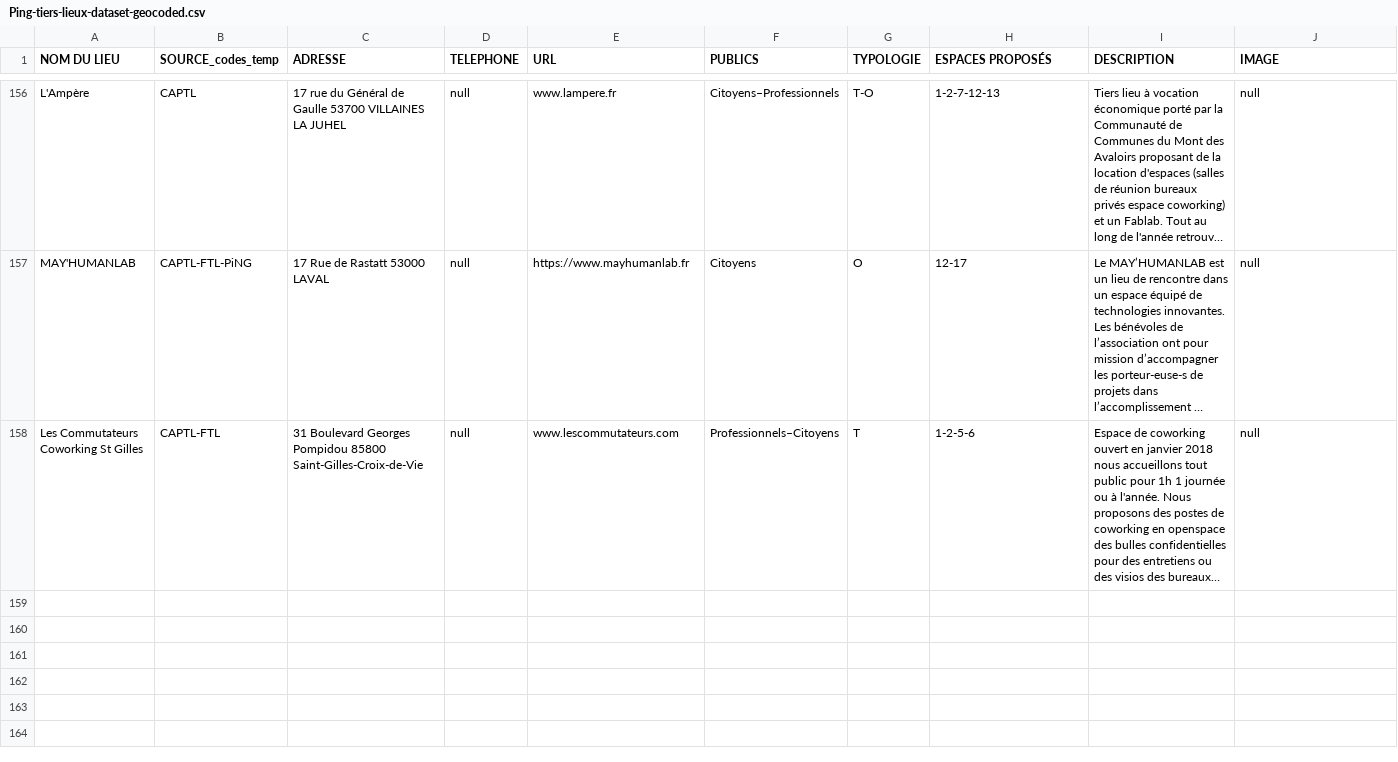
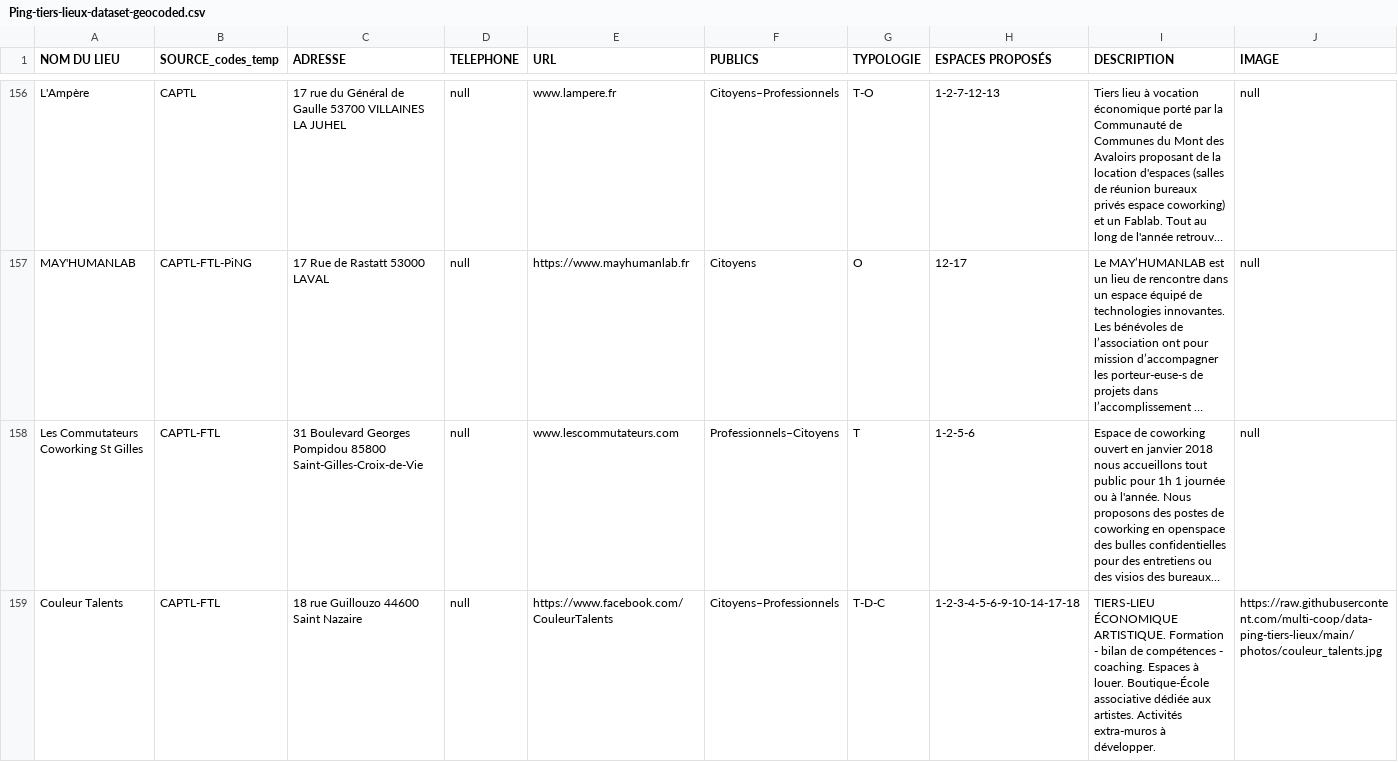
Before and after one commit to multi-coop/data-ping, a CSV file: csv/geocoding/Ping-tiers-lieux-dataset-geocoded.csv, drawn as a sheet; only a part is shown, gaps mark what is left out; long unchanged cells end in …; rows hold the shown columns only; the diff names each change by its address in the sheet, - before the commit and + after, or states it on an @@ line.

Commit message:
Commit on branch 'datami-2024-01-09-ping-tiers-lieux-dataset-geocoded-csv-e5530bcb-df5b-4a33-97ec-e45c971d83ec' Date: 1/9/2024 Time: 4:18:36 PM ----
Contribution from:

User name : Meven
Email : meven@pingbase.net

```diff
--- a/csv/geocoding/Ping-tiers-lieux-dataset-geocoded.csv
+++ b/csv/geocoding/Ping-tiers-lieux-dataset-geocoded.csv
+row 159: Couleur Talents | CAPTL-FTL | 18 rue Guillouzo 44600 Saint Nazaire | null | https://www.facebook.com/CouleurTalents | Citoyens–Professionnels | T-D-C | 1-2-3-4-5-6-9-10-14-17-18 | TIERS-LIEU ÉCONOMIQUE ARTISTIQUE. Formation - bilan de compétences - coaching. Espaces à louer. Boutique-École associative dédiée aux artistes. Activités extra-muros à développer. | https://raw.githubusercontent.com/multi-coop/data-ping-tiers-lieux/main/photos/couleur_talents.jpg
```
